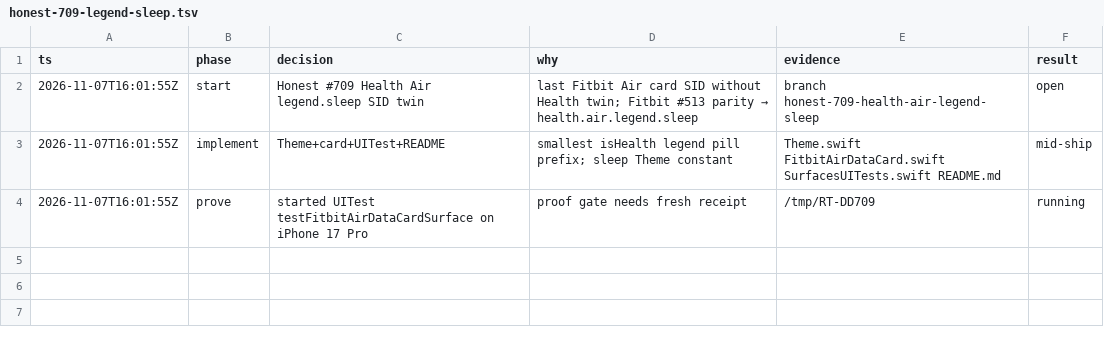
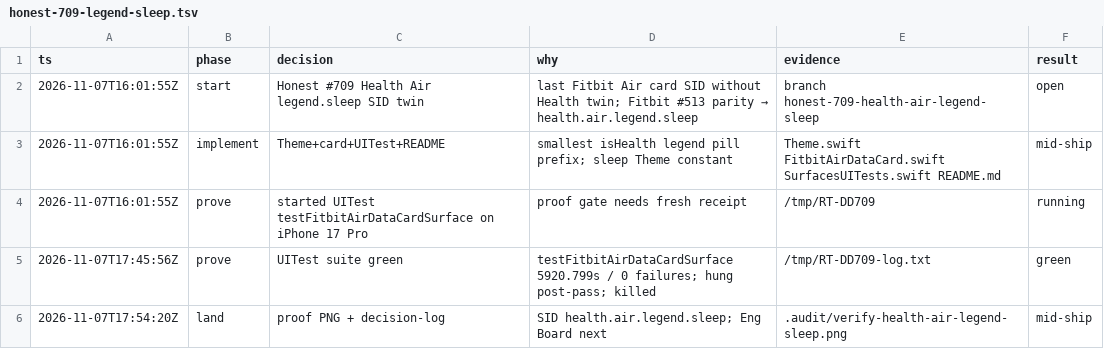
Before and after one commit to livicter/ReadinessTracker, a TSV file: .audit/honest-709-legend-sleep.tsv, drawn as a sheet.

Commit message:
Honest #709: proof + decision-log for Health Air legend.sleep
UITest suite green 5920.799s / 0 failures (hung post-pass; killed).
SID health.air.legend.sleep. model=deepseek-flash

```diff
--- a/.audit/honest-709-legend-sleep.tsv
+++ b/.audit/honest-709-legend-sleep.tsv
@@ -4 +4,3 @@ ts	phase	decision	why	evidence	result
 2026-11-07T16:01:55Z	prove	started UITest testFitbitAirDataCardSurface on iPhone 17 Pro	proof gate needs fresh receipt	/tmp/RT-DD709	running
+2026-11-07T17:45:56Z	prove	UITest suite green	testFitbitAirDataCardSurface 5920.799s / 0 failures; hung post-pass; killed	/tmp/RT-DD709-log.txt	green
+2026-11-07T17:54:20Z	land	proof PNG + decision-log	SID health.air.legend.sleep; Eng Board next	.audit/verify-health-air-legend-sleep.png	mid-ship
```
Also changed, not shown: 2 other files.
